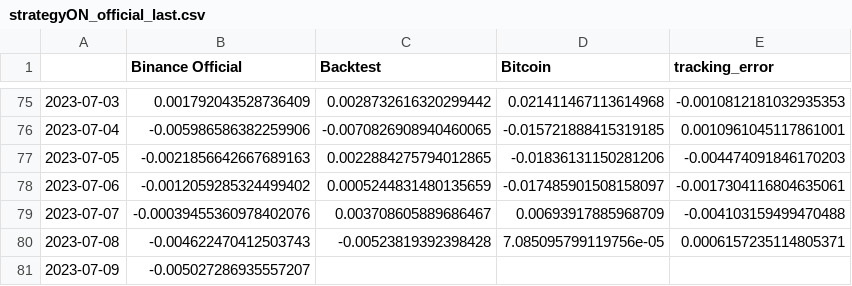
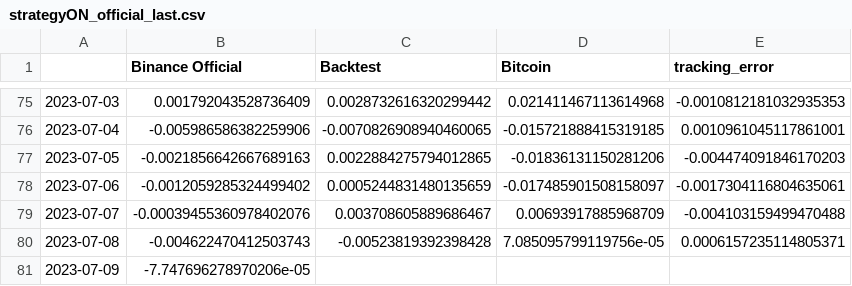
Before and after one commit to sebast759/tame_output, a CSV file: ON/bt/strategyON_official_last.csv, drawn as a sheet; only a part is shown, gaps mark what is left out.

Commit message:
Committing strategyON_official_last.csv

```diff
--- a/ON/bt/strategyON_official_last.csv
+++ b/ON/bt/strategyON_official_last.csv
@@ -80,2 +80,2 @@
 2023-07-08,-0.004622470412503743,-0.00523819392398428,7.085095799119756e-05,0.0006157235114805371
-2023-07-09,-0.005027286935557207,,,
+2023-07-09,-7.747696278970206e-05,,,
```
